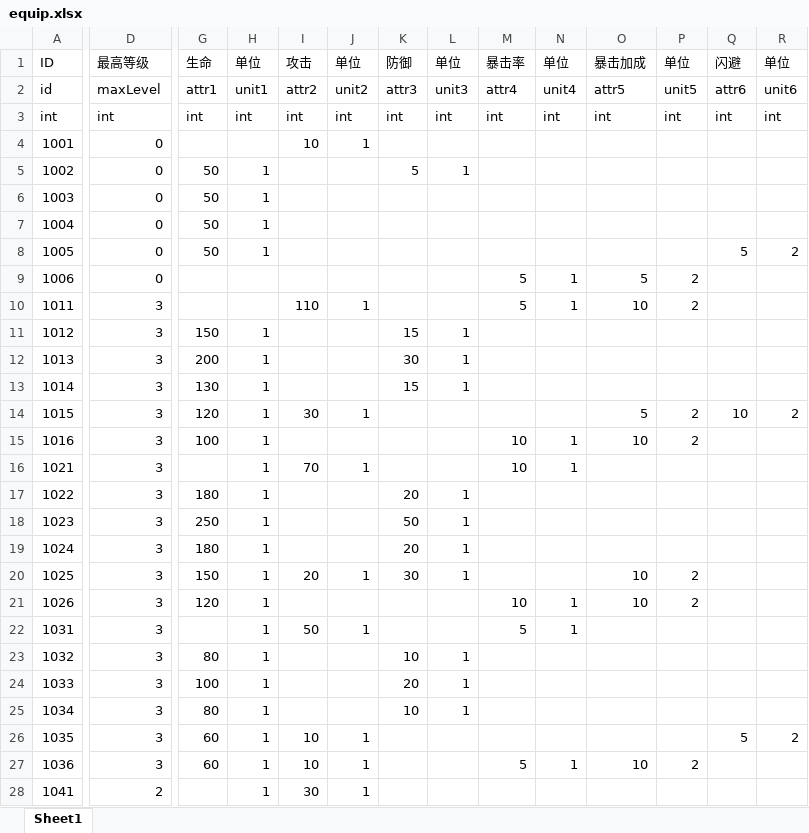
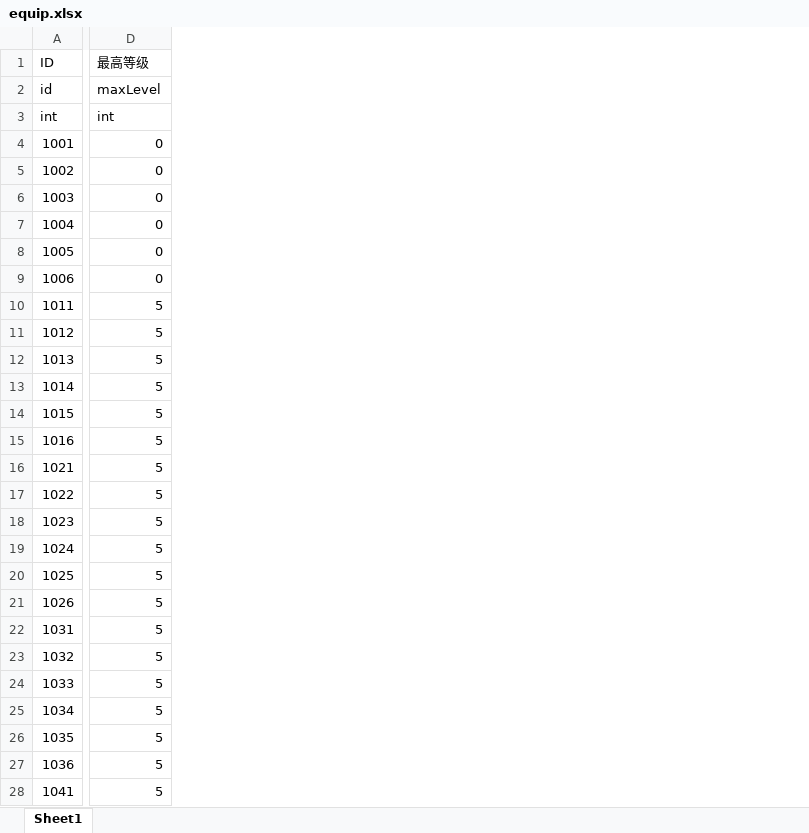
Before and after one commit to kelvin7feng/excel2lua, an Excel workbook: src/equip.xlsx, sheet Sheet1, drawn as a sheet; only a part is shown, gaps mark what is left out; values as stored, in another font and other column widths than the file's, no borders; removed rows and columns are numbered as before the commit, all else as after; the diff covers the shown part only; the diff names each change by its address in the sheet, - before the commit and + after, or states it on an @@ line.

```diff
--- a/src/equip.xlsx (sheet Sheet1)
+++ b/src/equip.xlsx (sheet Sheet1)
-column G (生命), rows 2-27: attr1 | int |  | 50 | 50 | 50 | 50 |  |  | 150 | 200 | 130 | 120 | 100 |  | 180 | 250 | 180 | 150 | 120 |  | 80 | 100 | 80 | 60 | 60
-column H (单位), rows 2-28: unit1 | int |  | 1 | 1 | 1 | 1 |  |  | 1 | 1 | 1 | 1 | 1 | 1 | 1 | 1 | 1 | 1 | 1 | 1 | 1 | 1 | 1 | 1 | 1 | 1
-column I (攻击), rows 2-28: attr2 | int | 10 |  |  |  |  |  | 110 |  |  |  | 30 |  | 70 |  |  |  | 20 |  | 50 |  |  |  | 10 | 10 | 30
-column J (单位), rows 2-28: unit2 | int | 1 |  |  |  |  |  | 1 |  |  |  | 1 |  | 1 |  |  |  | 1 |  | 1 |  |  |  | 1 | 1 | 1
-column K (防御), rows 2-25: attr3 | int |  | 5 |  |  |  |  |  | 15 | 30 | 15 |  |  |  | 20 | 50 | 20 | 30 |  |  | 10 | 20 | 10
-column L (单位), rows 2-25: unit3 | int |  | 1 |  |  |  |  |  | 1 | 1 | 1 |  |  |  | 1 | 1 | 1 | 1 |  |  | 1 | 1 | 1
-column M (暴击率), rows 2-27: attr4 | int |  |  |  |  |  | 5 | 5 |  |  |  |  | 10 | 10 |  |  |  |  | 10 | 5 |  |  |  |  | 5
-column N (单位), rows 2-27: unit4 | int |  |  |  |  |  | 1 | 1 |  |  |  |  | 1 | 1 |  |  |  |  | 1 | 1 |  |  |  |  | 1
-column O (暴击加成), rows 2-27: attr5 | int |  |  |  |  |  | 5 | 10 |  |  |  | 5 | 10 |  |  |  |  | 10 | 10 |  |  |  |  |  | 10
-column P (单位), rows 2-27: unit5 | int |  |  |  |  |  | 2 | 2 |  |  |  | 2 | 2 |  |  |  |  | 2 | 2 |  |  |  |  |  | 2
-column Q (闪避), rows 2-26: attr6 | int |  |  |  |  | 5 |  |  |  |  |  | 10 |  |  |  |  |  |  |  |  |  |  |  | 5
-column R (单位), rows 2-26: unit6 | int |  |  |  |  | 2 |  |  |  |  |  | 2 |  |  |  |  |  |  |  |  |  |  |  | 2
-D10:D27 (最高等级): 3
+D10:D27 (最高等级): 5
-D28 (最高等级): 2
+D28 (最高等级): 5
```
Also changed, not shown: 1 added column, 12 removed columns and 23 edited cells elsewhere in this sheet, src/equipLevelUp.xlsx, src/monster.xlsx, 6 other files.
